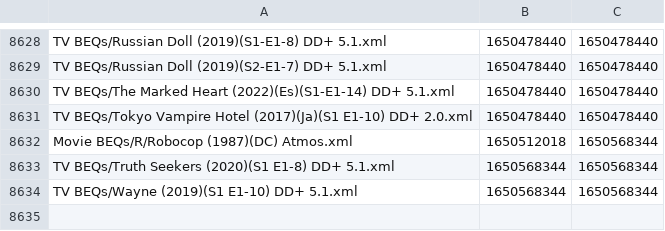
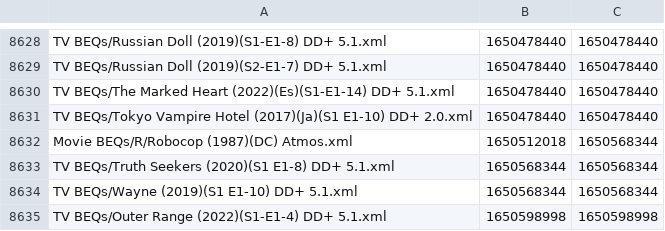
Before and after one commit to 3ll3d00d/beqcatalogue, a CSV file: mobe1969.times.csv, drawn as a sheet; only a part is shown, gaps mark what is left out.

```diff
--- a/mobe1969.times.csv
+++ b/mobe1969.times.csv
@@ -8634 +8634,2 @@ TV BEQs/Truth Seekers (2020)(S1 E1-8) DD+ 5.1.xml,1650568344,1650568344
 TV BEQs/Wayne (2019)(S1 E1-10) DD+ 5.1.xml,1650568344,1650568344
+TV BEQs/Outer Range (2022)(S1-E1-4) DD+ 5.1.xml,1650598998,1650598998
```
Also changed, not shown: 6 other files.
